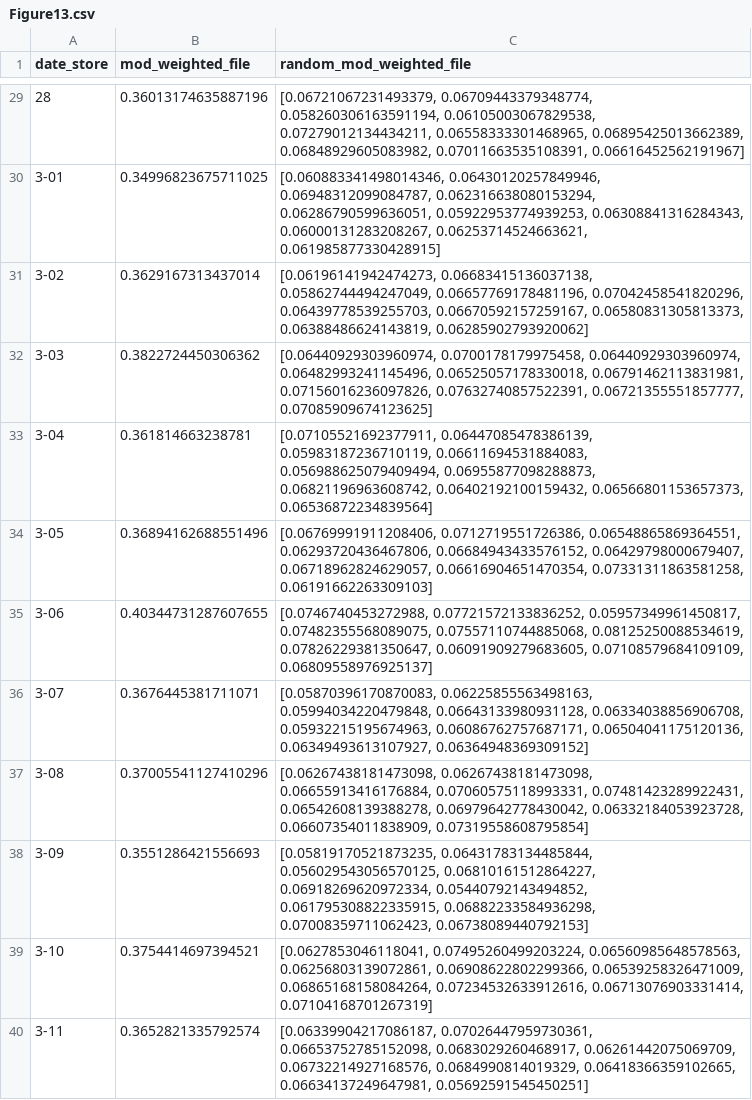
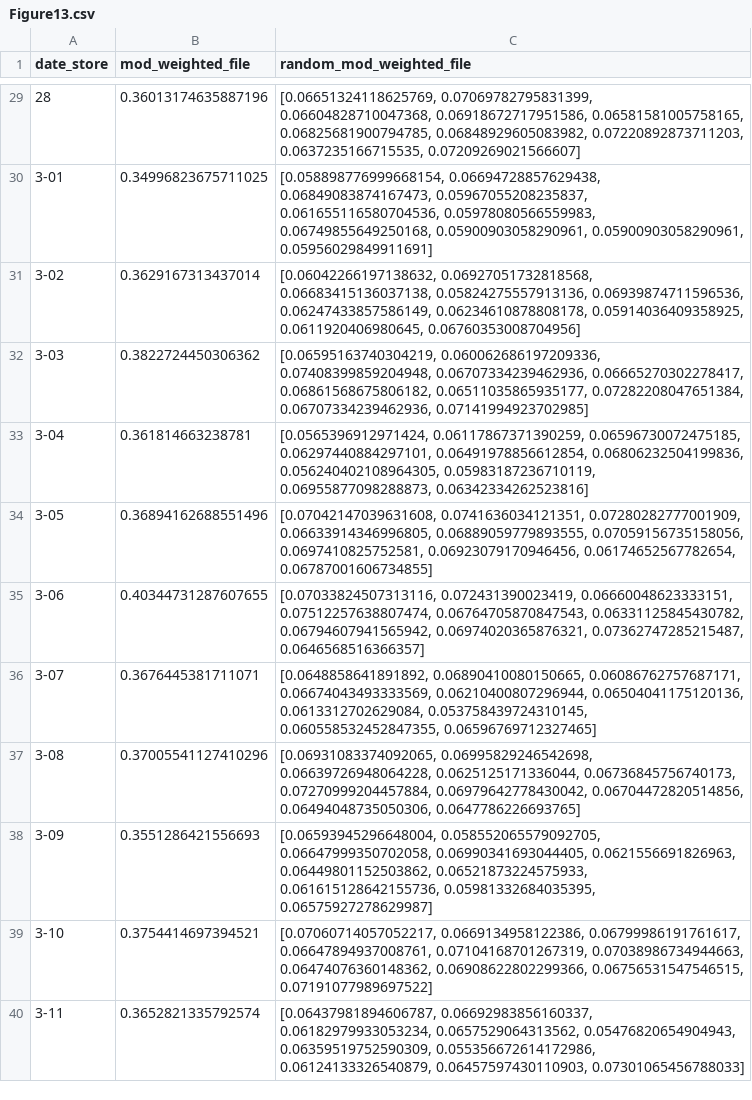
Before and after one commit to pasqualinodipilla/Software-Computing, a CSV file: Data/Modularity/Figure13.csv, drawn as a sheet; only a part is shown, gaps mark what is left out; the diff covers the shown part only.

```diff
--- a/Data/Modularity/Figure13.csv
+++ b/Data/Modularity/Figure13.csv
@@ -29,12 +29,12 @@ date_store,mod_weighted_file,random_mod_weighted_file
-28,0.36013174635887196,"[0.06721067231493379, 0.06709443379348774, 0.058260306163591194, 0.06105003067829538, 0.07279012134434211, 0.06558333301468965, 0.06895425013662389, 0.06848929605083982, 0.07011663535108391, 0.06616452562191967]"
-3-01,0.34996823675711025,"[0.060883341498014346, 0.06430120257849946, 0.06948312099084787, 0.062316638080153294, 0.06286790599636051, 0.05922953774939253, 0.06308841316284343, 0.06000131283208267, 0.06253714524663621, 0.061985877330428915]"
-3-02,0.3629167313437014,"[0.06196141942474273, 0.06683415136037138, 0.05862744494247049, 0.06657769178481196, 0.07042458541820296, 0.06439778539255703, 0.06670592157259167, 0.06580831305813373, 0.06388486624143819, 0.06285902793920062]"
-3-03,0.3822724450306362,"[0.06440929303960974, 0.0700178179975458, 0.06440929303960974, 0.06482993241145496, 0.06525057178330018, 0.06791462113831981, 0.07156016236097826, 0.07632740857522391, 0.06721355551857777, 0.07085909674123625]"
-3-04,0.361814663238781,"[0.07105521692377911, 0.06447085478386139, 0.05983187236710119, 0.06611694531884083, 0.056988625079409494, 0.06955877098288873, 0.06821196963608742, 0.06402192100159432, 0.06566801153657373, 0.06536872234839564]"
-3-05,0.36894162688551496,"[0.06769991911208406, 0.0712719551726386, 0.06548865869364551, 0.06293720436467806, 0.06684943433576152, 0.06429798000679407, 0.06718962824629057, 0.06616904651470354, 0.07331311863581258, 0.06191662263309103]"
-3-06,0.40344731287607655,"[0.0746740453272988, 0.07721572133836252, 0.05957349961450817, 0.07482355568089075, 0.07557110744885068, 0.08125250088534619, 0.07826229381350647, 0.06091909279683605, 0.07108579684109109, 0.06809558976925137]"
-3-07,0.3676445381711071,"[0.05870396170870083, 0.06225855563498163, 0.05994034220479848, 0.06643133980931128, 0.06334038856906708, 0.05932215195674963, 0.06086762757687171, 0.06504041175120136, 0.06349493613107927, 0.06364948369309152]"
-3-08,0.37005541127410296,"[0.06267438181473098, 0.06267438181473098, 0.06655913416176884, 0.07060575118993331, 0.07481423289922431, 0.06542608139388278, 0.06979642778430042, 0.06332184053923728, 0.06607354011838909, 0.07319558608795854]"
-3-09,0.3551286421556693,"[0.05819170521873235, 0.06431783134485844, 0.056029543056570125, 0.06810161512864227, 0.06918269620972334, 0.05440792143494852, 0.061795308822335915, 0.06882233584936298, 0.07008359711062423, 0.06738089440792153]"
-3-10,0.3754414697394521,"[0.0627853046118041, 0.07495260499203224, 0.06560985648578563, 0.06256803139072861, 0.06908622802299366, 0.06539258326471009, 0.06865168158084264, 0.07234532633912616, 0.06713076903331414, 0.07104168701267319]"
-3-11,0.3652821335792574,"[0.06339904217086187, 0.07026447959730361, 0.06653752785152098, 0.0683029260468917, 0.06261442075069709, 0.06732214927168576, 0.0684990814019329, 0.06418366359102665, 0.06634137249647981, 0.05692591545450251]"
+28,0.36013174635887196,"[0.06651324118625769, 0.07069782795831399, 0.06604828710047368, 0.06918672717951586, 0.06581581005758165, 0.06825681900794785, 0.06848929605083982, 0.07220892873711203, 0.0637235166715535, 0.07209269021566607]"
+3-01,0.34996823675711025,"[0.058898776999668154, 0.06694728857629438, 0.06849083874167473, 0.05967055208235837, 0.061655116580704536, 0.05978080566559983, 0.06749855649250168, 0.05900903058290961, 0.05900903058290961, 0.05956029849911691]"
+3-02,0.3629167313437014,"[0.06042266197138632, 0.06927051732818568, 0.06683415136037138, 0.05824275557913136, 0.06939874711596536, 0.06247433857586149, 0.06234610878808178, 0.05914036409358925, 0.0611920406980645, 0.06760353008704956]"
+3-03,0.3822724450306362,"[0.06595163740304219, 0.060062686197209336, 0.07408399859204948, 0.06707334239462936, 0.06665270302278417, 0.06861568675806182, 0.06511035865935177, 0.07282208047651384, 0.06707334239462936, 0.07141994923702985]"
+3-04,0.361814663238781,"[0.0565396912971424, 0.06117867371390259, 0.06596730072475185, 0.06297440884297101, 0.06491978856612854, 0.06806232504199836, 0.056240402108964305, 0.05983187236710119, 0.06955877098288873, 0.06342334262523816]"
+3-05,0.36894162688551496,"[0.07042147039631608, 0.0741636034121351, 0.07280282777001909, 0.06633914346996805, 0.06889059779893555, 0.07059156735158056, 0.0697410825752581, 0.06923079170946456, 0.06174652567782654, 0.06787001606734855]"
+3-06,0.40344731287607655,"[0.07033824507313116, 0.072431390023419, 0.06660048623333151, 0.07512257638807474, 0.06764705870847543, 0.06331125845430782, 0.06794607941565942, 0.06974020365876321, 0.07362747285215487, 0.0646568516366357]"
+3-07,0.3676445381711071,"[0.0648858641891892, 0.06890410080150665, 0.06086762757687171, 0.06674043493333569, 0.06210400807296944, 0.06504041175120136, 0.0613312702629084, 0.053758439724310145, 0.060558532452847355, 0.06596769712327465]"
+3-08,0.37005541127410296,"[0.06931083374092065, 0.06995829246542698, 0.06639726948064228, 0.0625125171336044, 0.06736845756740173, 0.07270999204457884, 0.06979642778430042, 0.06704472820514856, 0.06494048735050306, 0.0647786226693765]"
+3-09,0.3551286421556693,"[0.06593945296648004, 0.058552065579092705, 0.06647999350702058, 0.06990341693044405, 0.0621556691826963, 0.06449801152503862, 0.06521873224575933, 0.061615128642155736, 0.05981332684035395, 0.06575927278629987]"
+3-10,0.3754414697394521,"[0.07060714057052217, 0.0669134958122386, 0.06799986191761617, 0.06647894937008761, 0.07104168701267319, 0.07038986734944663, 0.06474076360148362, 0.06908622802299366, 0.06756531547546515, 0.07191077989697522]"
+3-11,0.3652821335792574,"[0.06437981894606787, 0.06692983856160337, 0.06182979933053234, 0.0657529064313562, 0.05476820654904943, 0.06359519752590309, 0.055356672614172986, 0.06124133326540879, 0.06457597430110903, 0.07301065456788033]"
```
Also changed, not shown: 27 edited cells elsewhere in this file, Data/Betweeness/PanelA.csv, Data/Betweeness/PanelB.csv, 22 other files.
